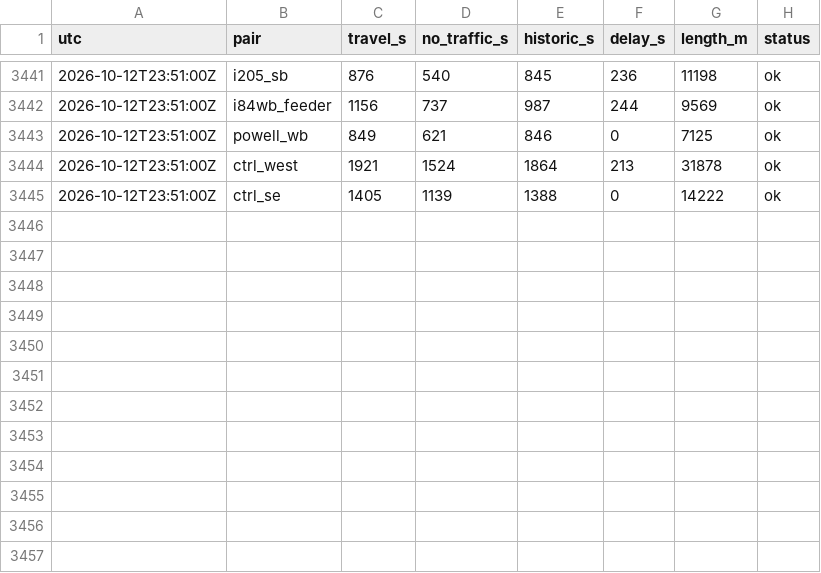
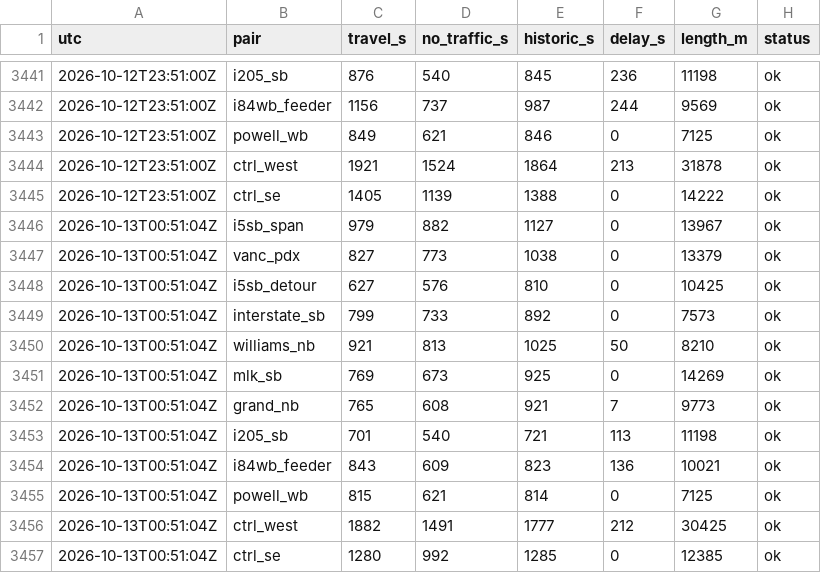
Before and after one commit to darcy0408/portland-traveltime-log, a CSV file: data/traveltimes_2026-10.csv, drawn as a sheet; only a part is shown, gaps mark what is left out; the diff names each change by its address in the sheet, - before the commit and + after, or states it on an @@ line.

```diff
--- a/data/traveltimes_2026-10.csv
+++ b/data/traveltimes_2026-10.csv
+row 3446: 2026-10-13T00:51:04Z | i5sb_span | 979 | 882 | 1127 | 0 | 13967 | ok
+row 3447: 2026-10-13T00:51:04Z | vanc_pdx | 827 | 773 | 1038 | 0 | 13379 | ok
+row 3448: 2026-10-13T00:51:04Z | i5sb_detour | 627 | 576 | 810 | 0 | 10425 | ok
+row 3449: 2026-10-13T00:51:04Z | interstate_sb | 799 | 733 | 892 | 0 | 7573 | ok
+row 3450: 2026-10-13T00:51:04Z | williams_nb | 921 | 813 | 1025 | 50 | 8210 | ok
+row 3451: 2026-10-13T00:51:04Z | mlk_sb | 769 | 673 | 925 | 0 | 14269 | ok
+row 3452: 2026-10-13T00:51:04Z | grand_nb | 765 | 608 | 921 | 7 | 9773 | ok
+row 3453: 2026-10-13T00:51:04Z | i205_sb | 701 | 540 | 721 | 113 | 11198 | ok
+row 3454: 2026-10-13T00:51:04Z | i84wb_feeder | 843 | 609 | 823 | 136 | 10021 | ok
+row 3455: 2026-10-13T00:51:04Z | powell_wb | 815 | 621 | 814 | 0 | 7125 | ok
+row 3456: 2026-10-13T00:51:04Z | ctrl_west | 1882 | 1491 | 1777 | 212 | 30425 | ok
+row 3457: 2026-10-13T00:51:04Z | ctrl_se | 1280 | 992 | 1285 | 0 | 12385 | ok
```
